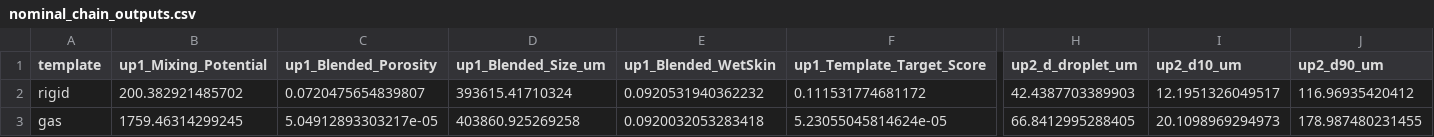
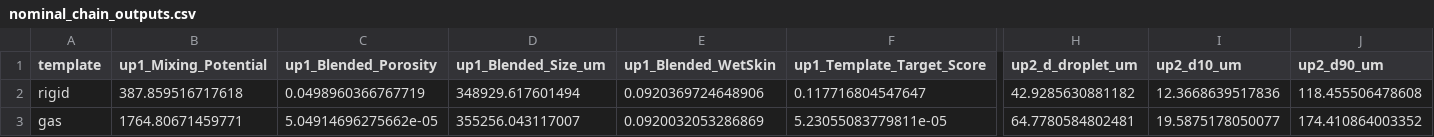
Before and after one commit to mtlair/Bigblue_mixing, a CSV file: unified_output/nominal_chain_outputs.csv, drawn as a sheet; only a part is shown, gaps mark what is left out; the diff covers the shown part only; the diff names each change by its address in the sheet, - before the commit and + after, or states it on an @@ line.

```diff
--- a/unified_output/nominal_chain_outputs.csv
+++ b/unified_output/nominal_chain_outputs.csv
-B2 (up1_Mixing_Potential): 200.382921485702
+B2 (up1_Mixing_Potential): 387.859516717618
-C2 (up1_Blended_Porosity): 0.0720475654839807
+C2 (up1_Blended_Porosity): 0.0498960366767719
-D2 (up1_Blended_Size_um): 393615.41710324
+D2 (up1_Blended_Size_um): 348929.617601494
-E2 (up1_Blended_WetSkin): 0.0920531940362232
+E2 (up1_Blended_WetSkin): 0.0920369724648906
-F2 (up1_Template_Target_Score): 0.111531774681172
+F2 (up1_Template_Target_Score): 0.117716804547647
-H2 (up2_d_droplet_um): 42.4387703389903
+H2 (up2_d_droplet_um): 42.9285630881182
-I2 (up2_d10_um): 12.1951326049517
+I2 (up2_d10_um): 12.3668639517836
-J2 (up2_d90_um): 116.96935420412
+J2 (up2_d90_um): 118.455506478608
-B3 (up1_Mixing_Potential): 1759.46314299245
+B3 (up1_Mixing_Potential): 1764.80671459771
-C3 (up1_Blended_Porosity): 5.04912893303217e-05
+C3 (up1_Blended_Porosity): 5.04914696275662e-05
-D3 (up1_Blended_Size_um): 403860.925269258
+D3 (up1_Blended_Size_um): 355256.043117007
-E3 (up1_Blended_WetSkin): 0.0920032053283418
+E3 (up1_Blended_WetSkin): 0.0920032053286869
-F3 (up1_Template_Target_Score): 5.23055045814624e-05
+F3 (up1_Template_Target_Score): 5.23055083779811e-05
-H3 (up2_d_droplet_um): 66.8412995288405
+H3 (up2_d_droplet_um): 64.7780584802481
-I3 (up2_d10_um): 20.1098969294973
+I3 (up2_d10_um): 19.5875178050077
-J3 (up2_d90_um): 178.987480231455
+J3 (up2_d90_um): 174.410864003352
```
Also changed, not shown: 68 edited cells elsewhere in this file, unified_output/unified_morris_indices.csv, 7 other files.
